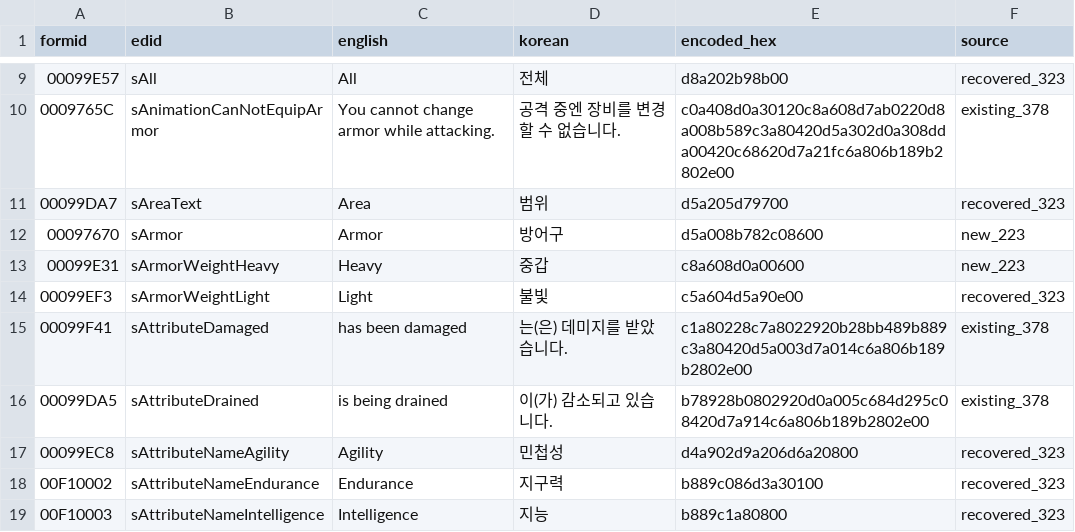
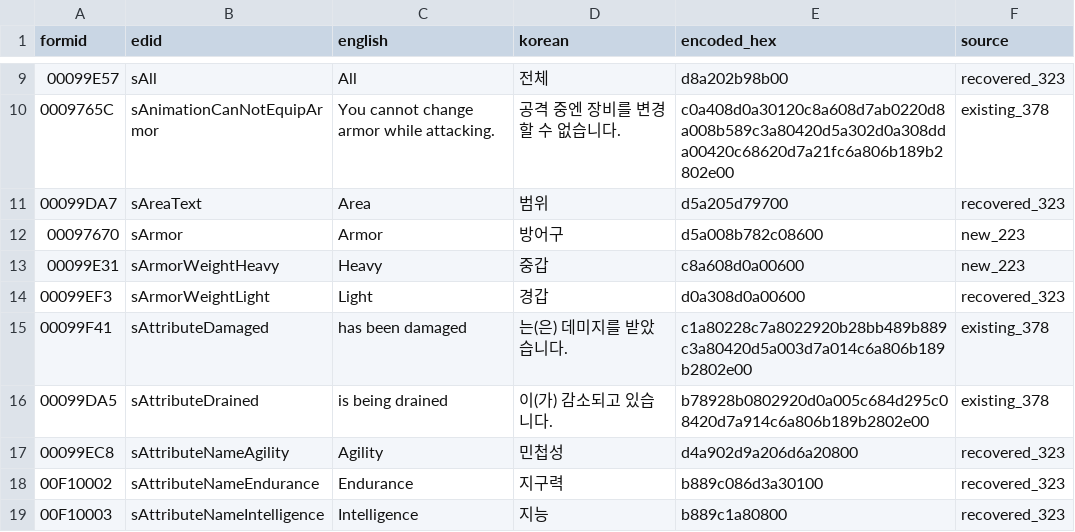
Before and after one commit to munument1/-KR-Oblivion-Translation, a CSV file: menu_gmst_new_821.csv, drawn as a sheet; only a part is shown, gaps mark what is left out.

```diff
--- a/menu_gmst_new_821.csv
+++ b/menu_gmst_new_821.csv
@@ -13,3 +13,3 @@
 00099E31,sArmorWeightHeavy,Heavy,중갑,c8a608d0a00600,new_223
-00099EF3,sArmorWeightLight,Light,불빛,c5a604d5a90e00,recovered_323
+00099EF3,sArmorWeightLight,Light,경갑,d0a308d0a00600,recovered_323
 00099F41,sAttributeDamaged,has been damaged,는(은) 데미지를 받았습니다.,c1a80228c7a8022920b28bb489b889c3a80420d5a003d7a014c6a806b189b2802e00,existing_378
```
Also changed, not shown: 6 other files.
